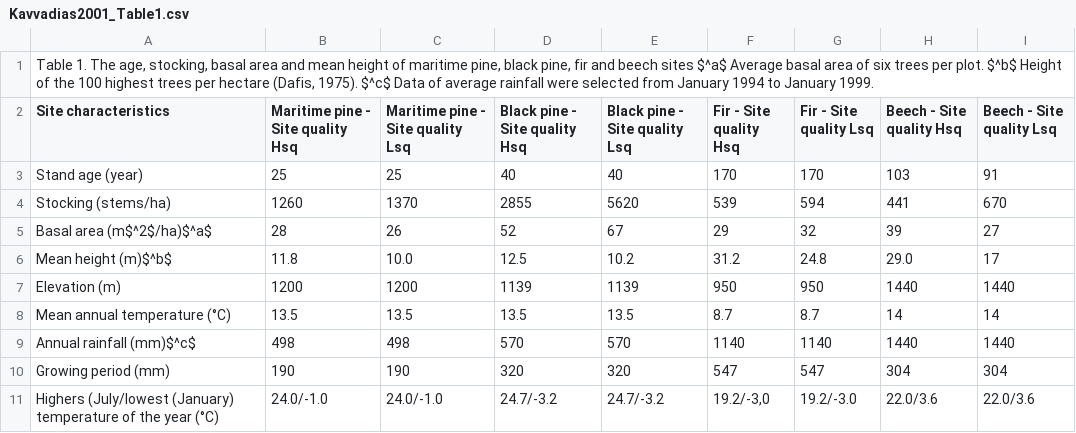
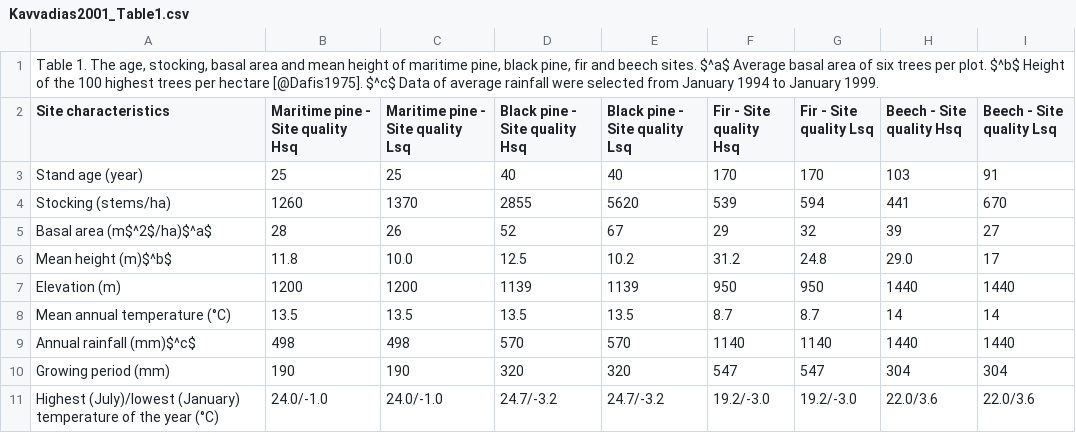
Before and after one commit to ktoddbrown/SoilDRaH, a CSV file: 01_DataRescue/Kavvadias2001/temp/Kavvadias2001_Table1.csv, drawn as a sheet; the diff names each change by its address in the sheet, - before the commit and + after, or states it on an @@ line.

Commit message:
CC Table 1

```diff
--- a/01_DataRescue/Kavvadias2001/temp/Kavvadias2001_Table1.csv
+++ b/01_DataRescue/Kavvadias2001/temp/Kavvadias2001_Table1.csv
-A1 (Site characteristics): …and beech sites $^a$ Average basal area of six trees per plot. $^b$ Height of the 100 highest trees per hectare (Dafis, 1975). $^c$ Data…
+A1 (Site characteristics): …and beech sites. $^a$ Average basal area of six trees per plot. $^b$ Height of the 100 highest trees per hectare [@Dafis1975]. $^c$ Data…
-A11 (Site characteristics): Highers (July/lowest (January) temperature…
+A11 (Site characteristics): Highest (July)/lowest (January) temperature…
-F11 (Fir - Site quality Hsq): 19.2/-3,0
+F11 (Fir - Site quality Hsq): 19.2/-3.0
```
Also changed, not shown: 01_DataRescue/Kavvadias2001/Kavvadias2001_Table1.csv, 1 other file.
